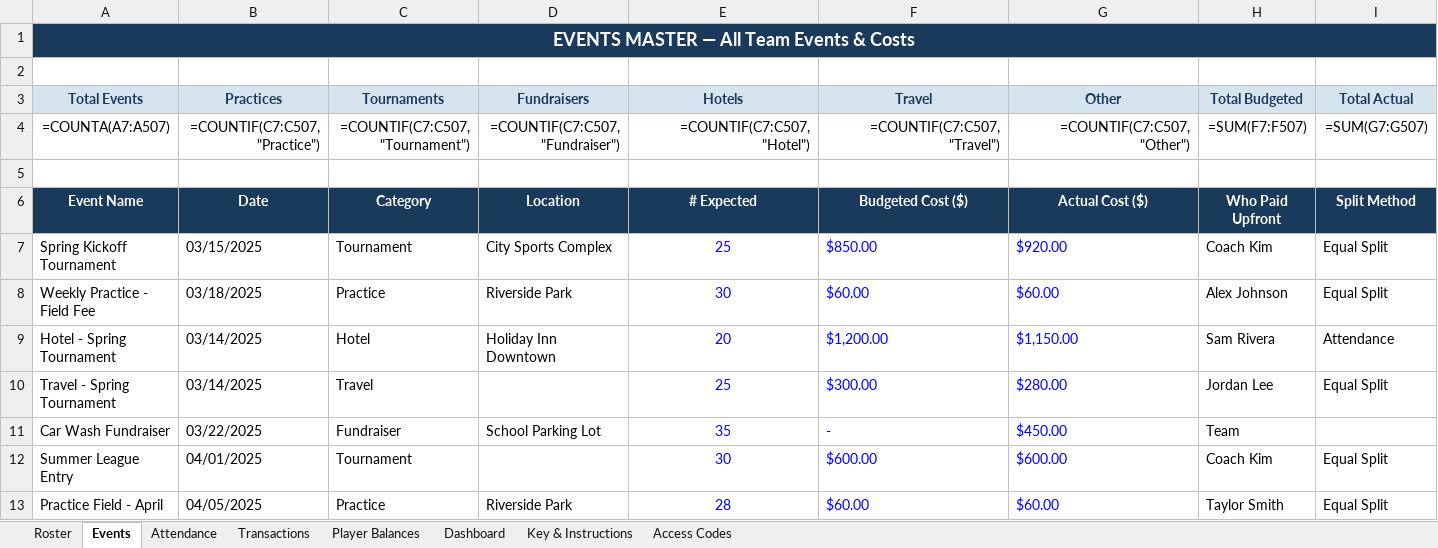
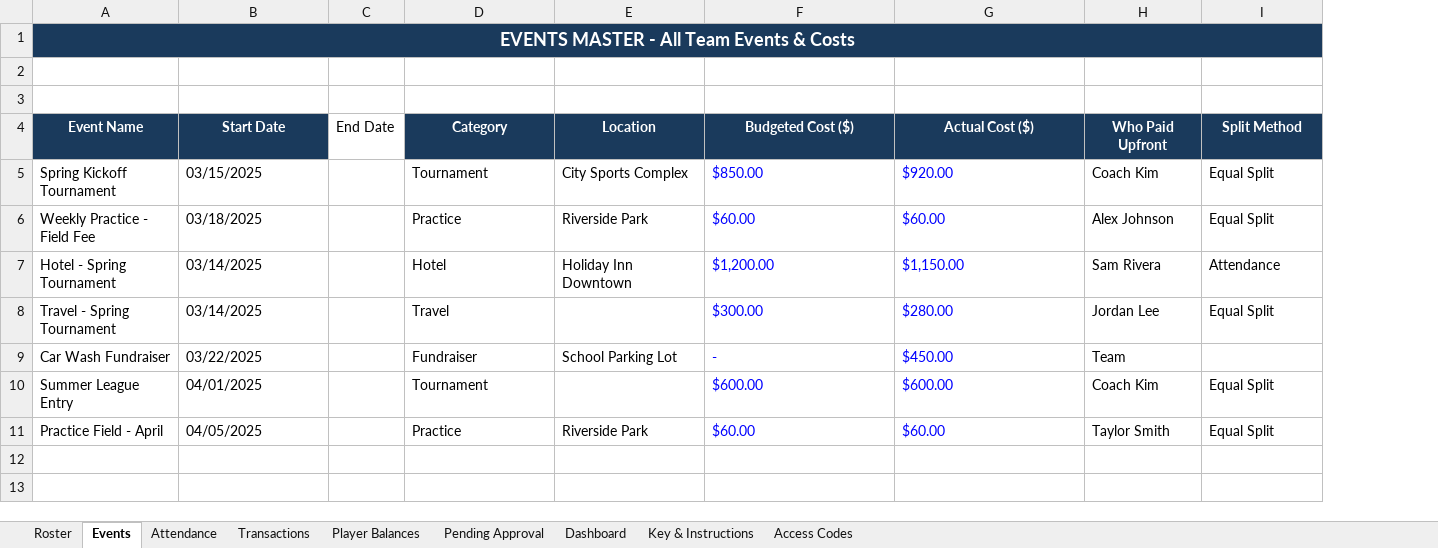
Before and after one commit to jakepmurray/port-finances-26, an Excel workbook: finance_data.xlsx, sheet Events, drawn as a sheet; only a part is shown; values as stored, in another font and other column widths than the file's, no borders; formulas without a stored value are shown as written; removed rows and columns are numbered as before the commit, all else as after; rows hold the shown columns only; the diff names each change by its address in the sheet, - before the commit and + after, or states it on an @@ line.

```diff
--- a/finance_data.xlsx (sheet Events)
+++ b/finance_data.xlsx (sheet Events)
+sheet tab: Pending Approval
+column C (End Date), empty
-column E (# Expected), rows 7-13: 25 | 30 | 20 | 25 | 35 | 30 | 28
-A1 (Event Name): EVENTS MASTER — All Team Events & Costs
+A1 (Event Name): EVENTS MASTER - All Team Events & Costs
-row 3: Total Events | Practices | Tournaments | Fundraisers | Hotels | Travel | Other | Total Budgeted | Total Actual
-row 4: =COUNTA(A7:A507) | =COUNTIF(C7:C507,"Practice") | =COUNTIF(C7:C507,"Tournament") | =COUNTIF(C7:C507,"Fundraiser") | =COUNTIF(C7:C507,"Hotel") | =COUNTIF(C7:C507,"Travel") | =COUNTIF(C7:C507,"Other") | =SUM(F7:F507) | =SUM(G7:G507)
-B4: Date
+B4: Start Date
```
Also changed, not shown: sheet Player Balances, sheet Attendance, sheet Roster, sheet Dashboard, sheet Key & Instructions, 4 other files.
